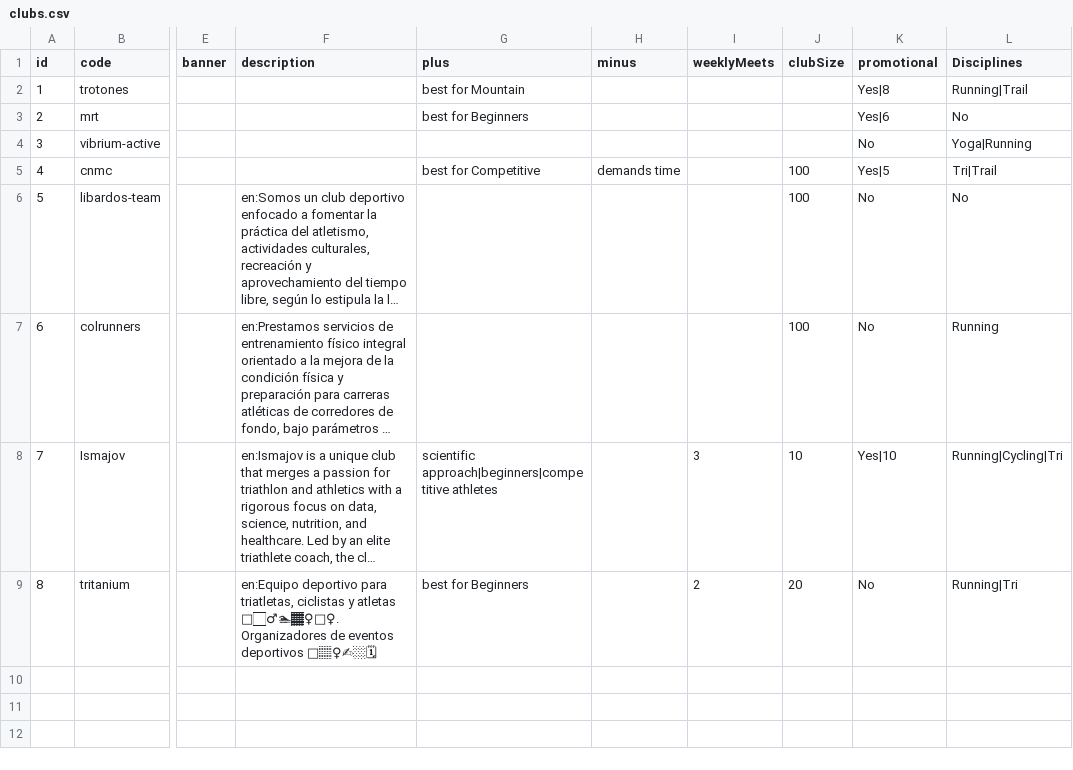
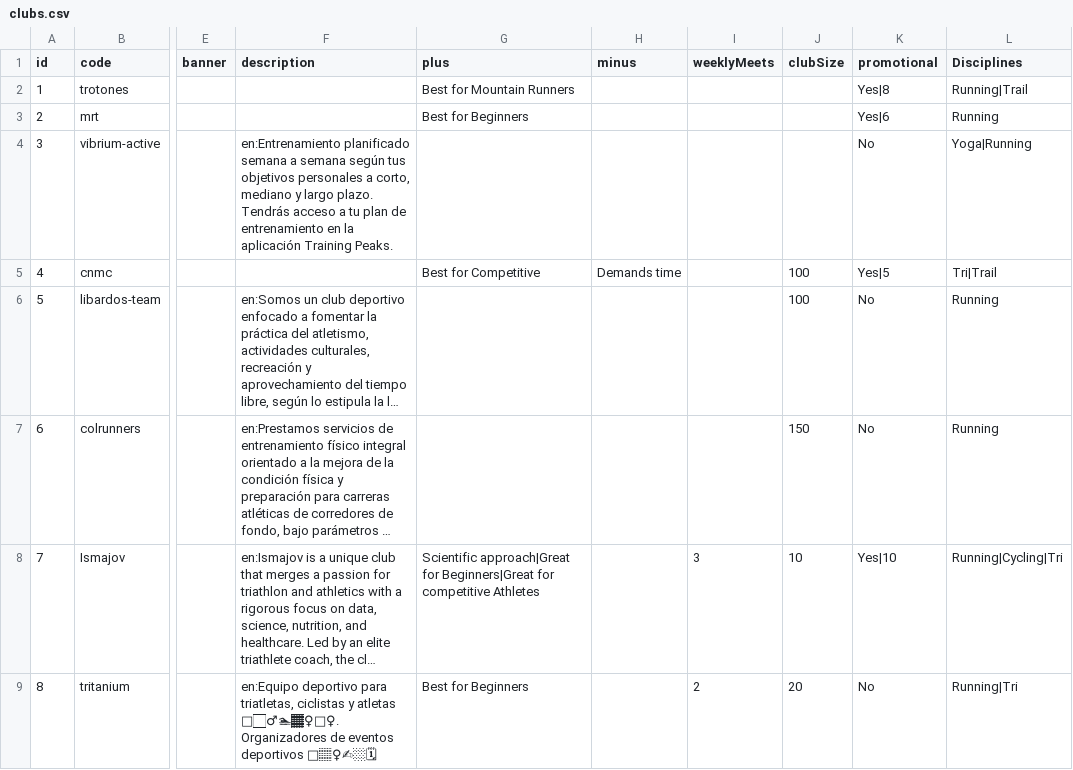
Before and after one commit to maurobedoyalondono/conversion-tools, a CSV file: inputs/clubs.csv, drawn as a sheet; only a part is shown, gaps mark what is left out; long unchanged cells end in …; the diff names each change by its address in the sheet, - before the commit and + after, or states it on an @@ line.

```diff
--- a/inputs/clubs.csv
+++ b/inputs/clubs.csv
-G2 (plus): best for Mountain
+G2 (plus): Best for Mountain Runners
-G3 (plus): best for Beginners
+G3 (plus): Best for Beginners
-L3 (Disciplines): No
+L3 (Disciplines): Running
-F4 (description): (empty)
+F4 (description): en:Entrenamiento planificado semana a semana según tus objetivos personales a corto, mediano y largo plazo. Tendrás acceso a tu plan de entrenamiento en la aplicación Training Peaks.
-G5 (plus): best for Competitive
+G5 (plus): Best for Competitive
-H5 (minus): demands time
+H5 (minus): Demands time
-L6 (Disciplines): No
+L6 (Disciplines): Running
-J7 (clubSize): 100
+J7 (clubSize): 150
-G8 (plus): scientific approach|beginners|competitive athletes
+G8 (plus): Scientific approach|Great for Beginners|Great for competitive Athletes
-G9 (plus): best for Beginners
+G9 (plus): Best for Beginners
```
Also changed, not shown: inputs/categories.csv, inputs/club-comments.csv, 17 other files.
